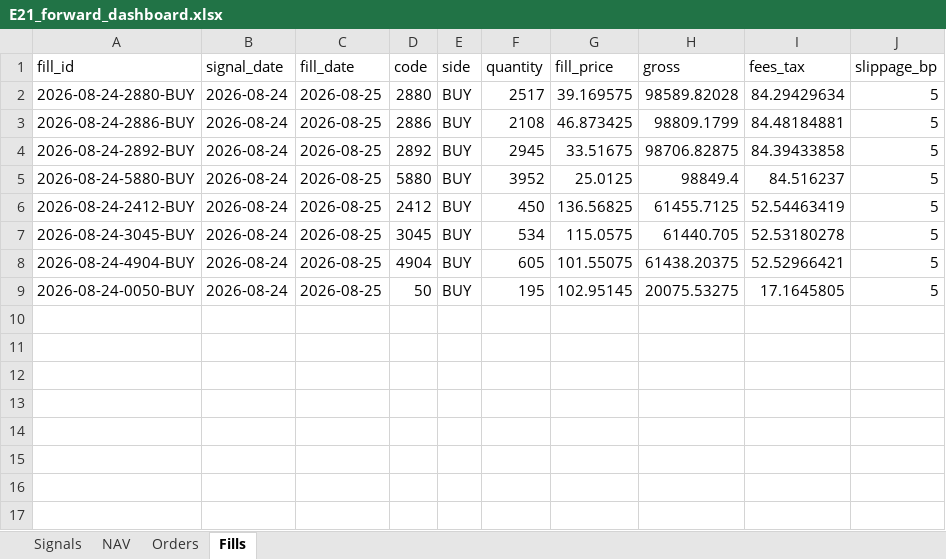
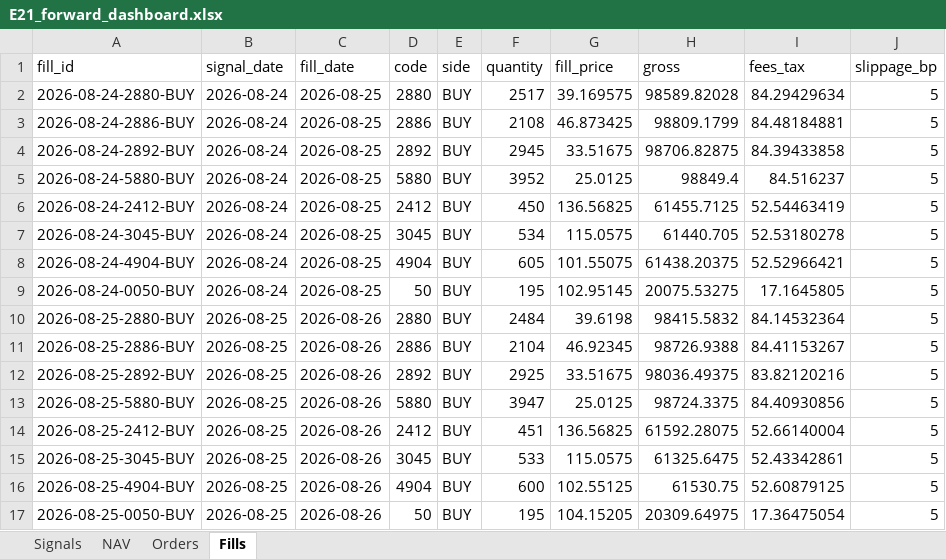
Before and after one commit to megasoma12002/v412d-data-bridge, an Excel workbook: forward/e21/E21_forward_dashboard.xlsx, sheet Fills, drawn as a sheet; values as stored, in another font and other column widths than the file's, no borders; the diff names each change by its address in the sheet, - before the commit and + after, or states it on an @@ line.

```diff
--- a/forward/e21/E21_forward_dashboard.xlsx (sheet Fills)
+++ b/forward/e21/E21_forward_dashboard.xlsx (sheet Fills)
+row 10: 2026-08-25-2880-BUY | 2026-08-25 | 2026-08-26 | 2880 | BUY | 2484 | 39.6198 | 98415.5832 | 84.14532364 | 5
+row 11: 2026-08-25-2886-BUY | 2026-08-25 | 2026-08-26 | 2886 | BUY | 2104 | 46.92345 | 98726.9388 | 84.41153267 | 5
+row 12: 2026-08-25-2892-BUY | 2026-08-25 | 2026-08-26 | 2892 | BUY | 2925 | 33.51675 | 98036.49375 | 83.82120216 | 5
+row 13: 2026-08-25-5880-BUY | 2026-08-25 | 2026-08-26 | 5880 | BUY | 3947 | 25.0125 | 98724.3375 | 84.40930856 | 5
+row 14: 2026-08-25-2412-BUY | 2026-08-25 | 2026-08-26 | 2412 | BUY | 451 | 136.56825 | 61592.28075 | 52.66140004 | 5
+row 15: 2026-08-25-3045-BUY | 2026-08-25 | 2026-08-26 | 3045 | BUY | 533 | 115.0575 | 61325.6475 | 52.43342861 | 5
+row 16: 2026-08-25-4904-BUY | 2026-08-25 | 2026-08-26 | 4904 | BUY | 600 | 102.55125 | 61530.75 | 52.60879125 | 5
+row 17: 2026-08-25-0050-BUY | 2026-08-25 | 2026-08-26 | 50 | BUY | 195 | 104.15205 | 20309.64975 | 17.36475054 | 5
```
Also changed, not shown: sheet Orders, sheet Signals, sheet NAV, 40 other files.
